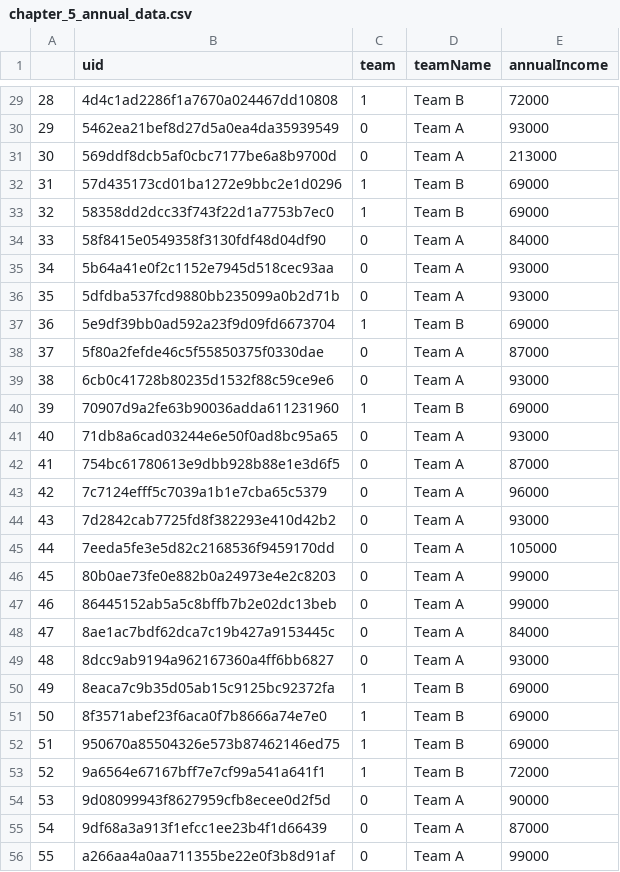
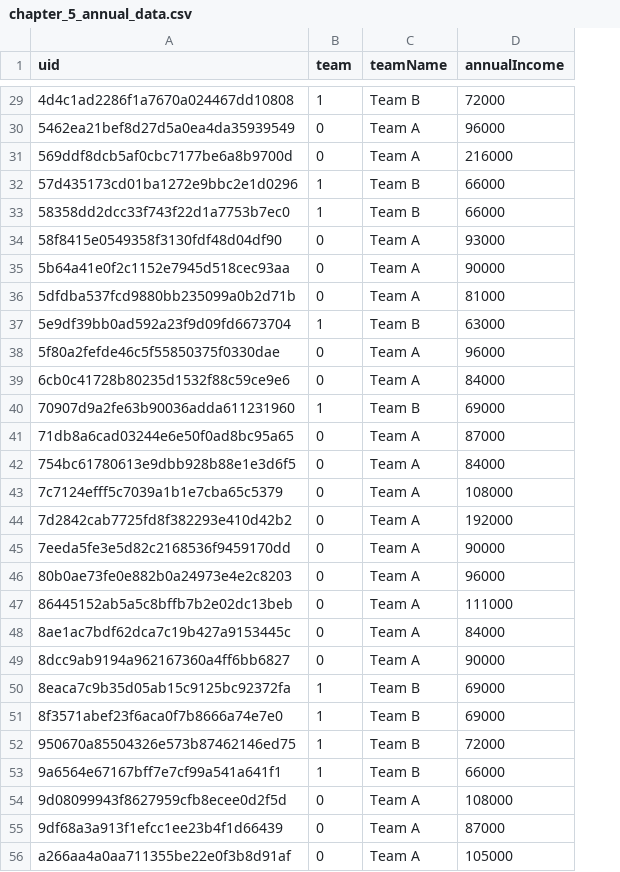
Before and after one commit to mjskay/hcistats, a CSV file: data/chapter_5_annual_data.csv, drawn as a sheet; only a part is shown, gaps mark what is left out; removed rows and columns are numbered as before the commit, all else as after; the diff covers the shown part only; the diff names each change by its address in the sheet, - before the commit and + after, or states it on an @@ line.

```diff
--- a/data/chapter_5_annual_data.csv
+++ b/data/chapter_5_annual_data.csv
-column A, rows 29-56: 28 | 29 | 30 | 31 | 32 | 33 | 34 | 35 | 36 | 37 | 38 | 39 | 40 | 41 | 42 | 43 | 44 | 45 | 46 | 47 | 48 | 49 | 50 | 51 | 52 | 53 | 54 | 55
-D30 (annualIncome): 93000
+D30 (annualIncome): 96000
-D31 (annualIncome): 213000
+D31 (annualIncome): 216000
-D32:D33 (annualIncome): 69000
+D32:D33 (annualIncome): 66000
-D34 (annualIncome): 84000
+D34 (annualIncome): 93000
-D35 (annualIncome): 93000
+D35 (annualIncome): 90000
-D36 (annualIncome): 93000
+D36 (annualIncome): 81000
-D37 (annualIncome): 69000
+D37 (annualIncome): 63000
-D38 (annualIncome): 87000
+D38 (annualIncome): 96000
-D39 (annualIncome): 93000
+D39 (annualIncome): 84000
-D41 (annualIncome): 93000
+D41 (annualIncome): 87000
-D42 (annualIncome): 87000
+D42 (annualIncome): 84000
-D43 (annualIncome): 96000
+D43 (annualIncome): 108000
-D44 (annualIncome): 93000
+D44 (annualIncome): 192000
-D45 (annualIncome): 105000
+D45 (annualIncome): 90000
-D46 (annualIncome): 99000
+D46 (annualIncome): 96000
-D47 (annualIncome): 99000
+D47 (annualIncome): 111000
-D49 (annualIncome): 93000
+D49 (annualIncome): 90000
-D52 (annualIncome): 69000
+D52 (annualIncome): 72000
-D53 (annualIncome): 72000
+D53 (annualIncome): 66000
-D54 (annualIncome): 90000
+D54 (annualIncome): 108000
-D56 (annualIncome): 99000
+D56 (annualIncome): 105000
```
Also changed, not shown: 33 edited cells elsewhere in this file, data/chapter_5_monthly_data.csv, 2 other files.
